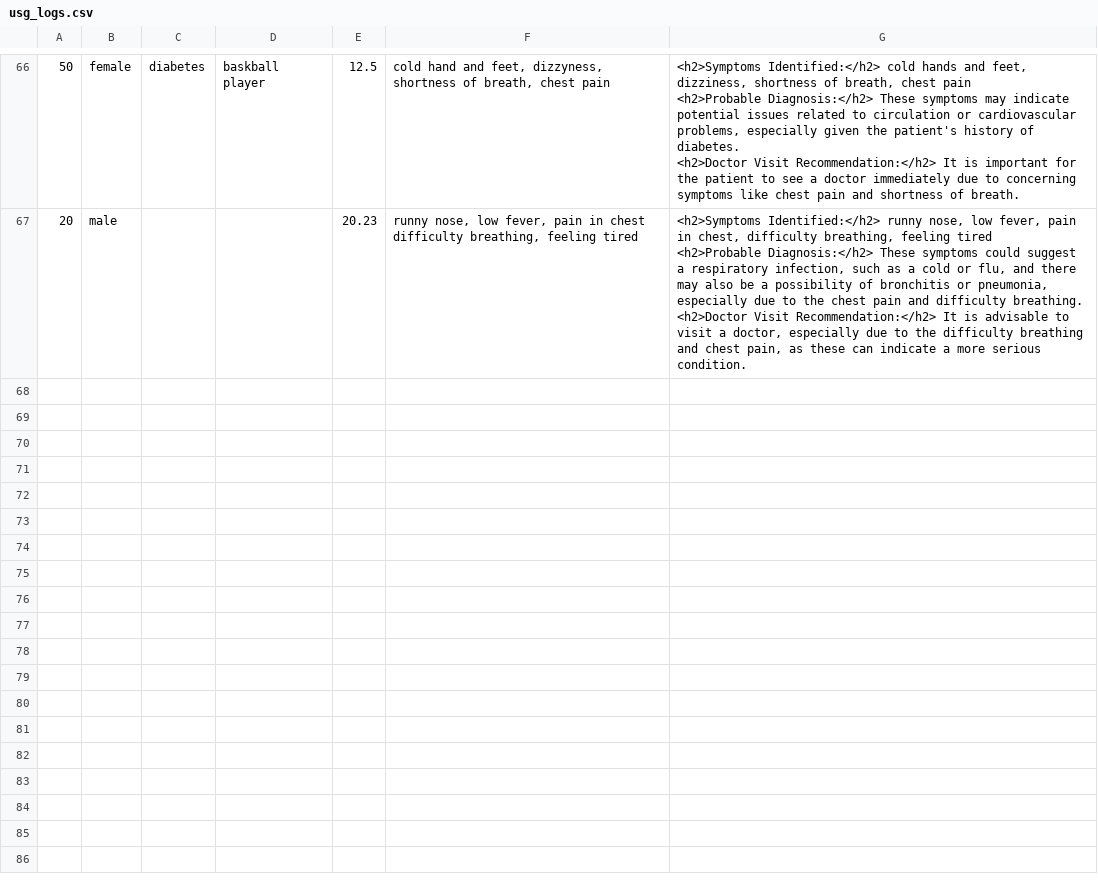
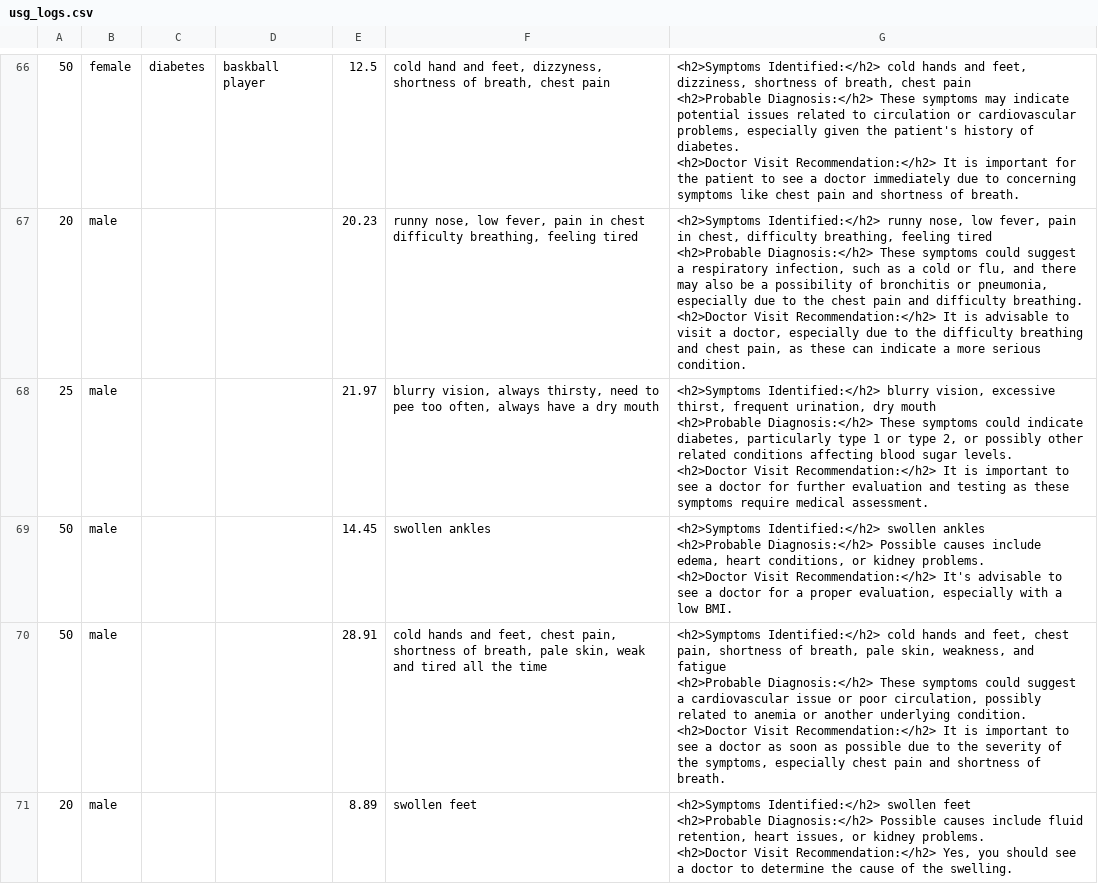
Before and after one commit to DavidDragan1/VitalisAI, a CSV file: usg_logs.csv, drawn as a sheet; only a part is shown, gaps mark what is left out.

```diff
--- a/usg_logs.csv
+++ b/usg_logs.csv
@@ -211 +211,15 @@
 <h2>Doctor Visit Recommendation:</h2> It is advisable to visit a doctor, especially due to the difficulty breathing and chest pain, as these can indicate a more serious condition. "
+25,male,,,21.97,"blurry vision, always thirsty, need to pee too often, always have a dry mouth","<h2>Symptoms Identified:</h2> blurry vision, excessive thirst, frequent urination, dry mouth
+<h2>Probable Diagnosis:</h2> These symptoms could indicate diabetes, particularly type 1 or type 2, or possibly other related conditions affecting blood sugar levels.
+<h2>Doctor Visit Recommendation:</h2> It is important to see a doctor for further evaluation and testing as these symptoms require medical assessment.
+"
+50,male,,,14.45,swollen ankles,"<h2>Symptoms Identified:</h2> swollen ankles
+<h2>Probable Diagnosis:</h2> Possible causes include edema, heart conditions, or kidney problems.
+<h2>Doctor Visit Recommendation:</h2> It's advisable to see a doctor for a proper evaluation, especially with a low BMI.
+"
+50,male,,,28.91,"cold hands and feet, chest pain, shortness of breath, pale skin, weak and tired all the time","<h2>Symptoms Identified:</h2> cold hands and feet, chest pain, shortness of breath, pale skin, weakness, and fatigue
+<h2>Probable Diagnosis:</h2> These symptoms could suggest a cardiovascular issue or poor circulation, possibly related to anemia or another underlying condition.
+<h2>Doctor Visit Recommendation:</h2> It is important to see a doctor as soon as possible due to the severity of the symptoms, especially chest pain and shortness of breath. "
+20,male,,,8.89,swollen feet ,"<h2>Symptoms Identified:</h2> swollen feet
+<h2>Probable Diagnosis:</h2> Possible causes include fluid retention, heart issues, or kidney problems.
+<h2>Doctor Visit Recommendation:</h2> Yes, you should see a doctor to determine the cause of the swelling. "
```
Also changed, not shown: 1 other file.
